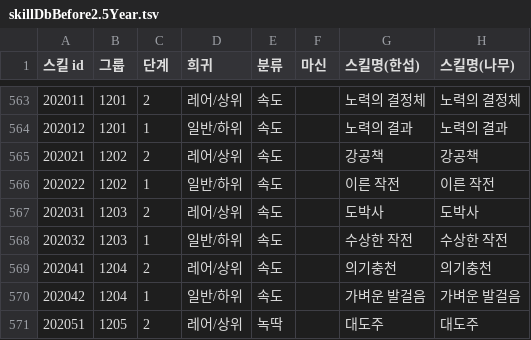
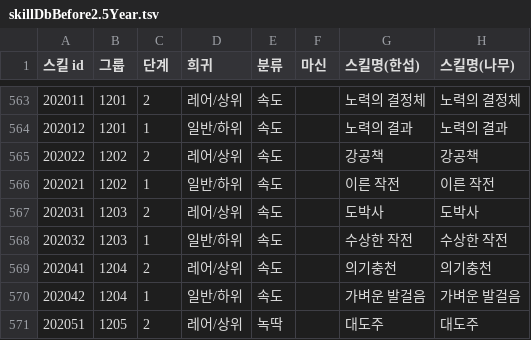
Before and after one commit to sekwan5/Auto-Table-Generator, a TSV file: skillDbBefore2.5Year.tsv, drawn as a sheet; only a part is shown, gaps mark what is left out; the diff names each change by its address in the sheet, - before the commit and + after, or states it on an @@ line.

Commit message:
강고책 수정

```diff
--- a/skillDbBefore2.5Year.tsv
+++ b/skillDbBefore2.5Year.tsv
-A565 (스킬 id): 202021
+A565 (스킬 id): 202022
-A566 (스킬 id): 202022
+A566 (스킬 id): 202021
```
